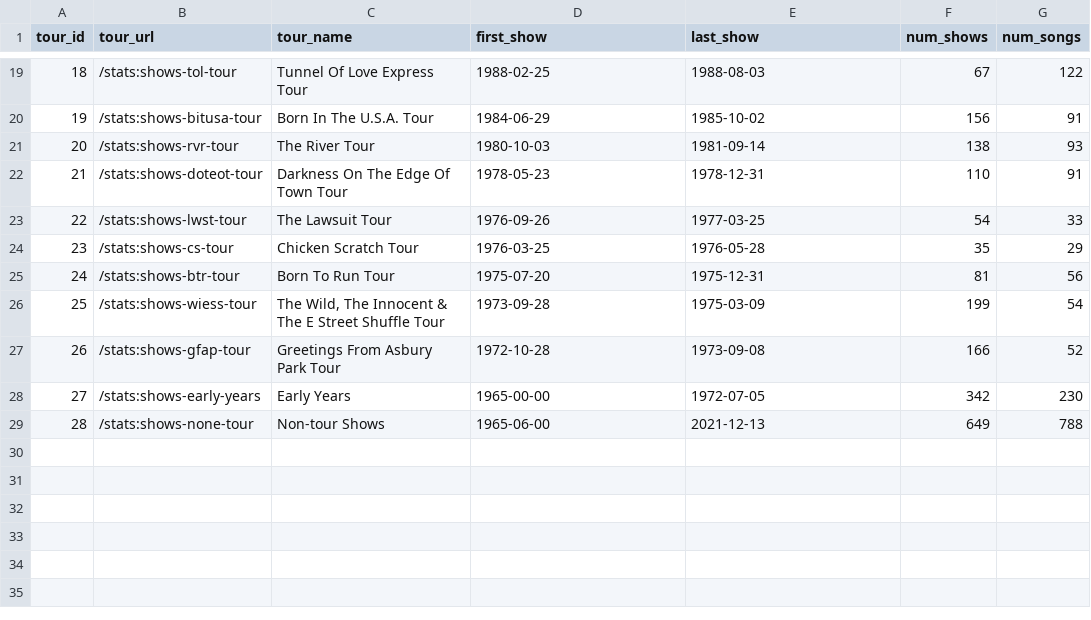
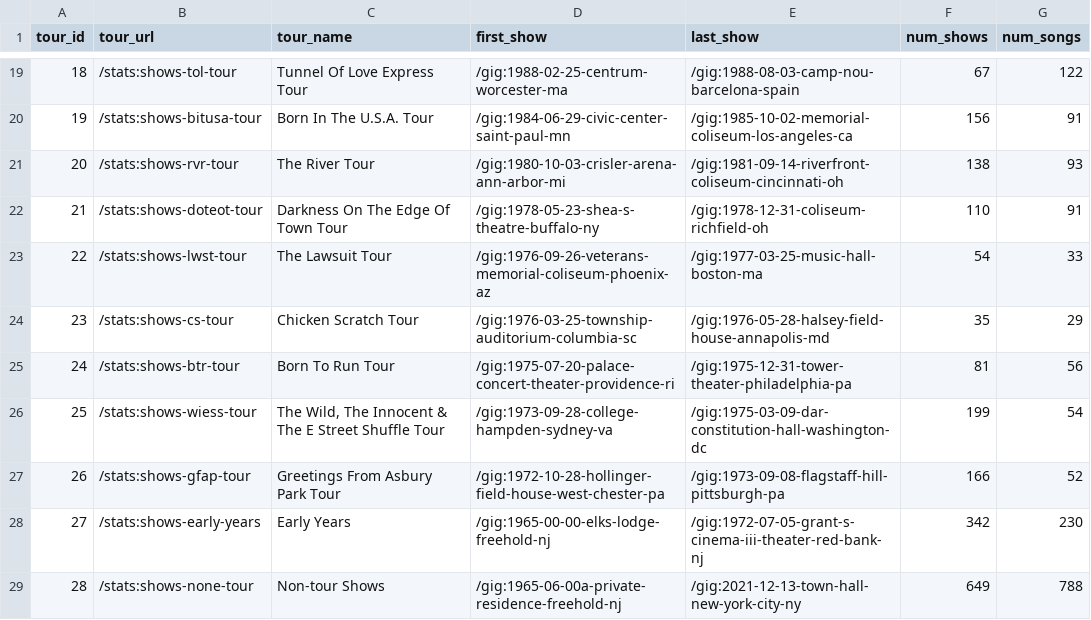
Before and after one commit to lilbud/Databruce-sqlite, a CSV file: _csv/TOURS.csv, drawn as a sheet; only a part is shown, gaps mark what is left out; the diff covers the shown part only.

```diff
--- a/_csv/TOURS.csv
+++ b/_csv/TOURS.csv
@@ -19,11 +19,11 @@ tour_id,tour_url,tour_name,first_show,last_show,num_shows,num_songs
-18,/stats:shows-tol-tour,Tunnel Of Love Express Tour,1988-02-25,1988-08-03,67,122
-19,/stats:shows-bitusa-tour,Born In The U.S.A. Tour,1984-06-29,1985-10-02,156,91
-20,/stats:shows-rvr-tour,The River Tour,1980-10-03,1981-09-14,138,93
-21,/stats:shows-doteot-tour,Darkness On The Edge Of Town Tour,1978-05-23,1978-12-31,110,91
-22,/stats:shows-lwst-tour,The Lawsuit Tour,1976-09-26,1977-03-25,54,33
-23,/stats:shows-cs-tour,Chicken Scratch Tour,1976-03-25,1976-05-28,35,29
-24,/stats:shows-btr-tour,Born To Run Tour,1975-07-20,1975-12-31,81,56
-25,/stats:shows-wiess-tour,"The Wild, The Innocent & The E Street Shuffle Tour",1973-09-28,1975-03-09,199,54
-26,/stats:shows-gfap-tour,Greetings From Asbury Park Tour,1972-10-28,1973-09-08,166,52
-27,/stats:shows-early-years,Early Years,1965-00-00,1972-07-05,342,230
-28,/stats:shows-none-tour,Non-tour Shows,1965-06-00,2021-12-13,649,788
+18,/stats:shows-tol-tour,Tunnel Of Love Express Tour,/gig:1988-02-25-centrum-worcester-ma,/gig:1988-08-03-camp-nou-barcelona-spain,67,122
+19,/stats:shows-bitusa-tour,Born In The U.S.A. Tour,/gig:1984-06-29-civic-center-saint-paul-mn,/gig:1985-10-02-memorial-coliseum-los-angeles-ca,156,91
+20,/stats:shows-rvr-tour,The River Tour,/gig:1980-10-03-crisler-arena-ann-arbor-mi,/gig:1981-09-14-riverfront-coliseum-cincinnati-oh,138,93
+21,/stats:shows-doteot-tour,Darkness On The Edge Of Town Tour,/gig:1978-05-23-shea-s-theatre-buffalo-ny,/gig:1978-12-31-coliseum-richfield-oh,110,91
+22,/stats:shows-lwst-tour,The Lawsuit Tour,/gig:1976-09-26-veterans-memorial-coliseum-phoenix-az,/gig:1977-03-25-music-hall-boston-ma,54,33
+23,/stats:shows-cs-tour,Chicken Scratch Tour,/gig:1976-03-25-township-auditorium-columbia-sc,/gig:1976-05-28-halsey-field-house-annapolis-md,35,29
+24,/stats:shows-btr-tour,Born To Run Tour,/gig:1975-07-20-palace-concert-theater-providence-ri,/gig:1975-12-31-tower-theater-philadelphia-pa,81,56
+25,/stats:shows-wiess-tour,"The Wild, The Innocent & The E Street Shuffle Tour",/gig:1973-09-28-college-hampden-sydney-va,/gig:1975-03-09-dar-constitution-hall-washington-dc,199,54
+26,/stats:shows-gfap-tour,Greetings From Asbury Park Tour,/gig:1972-10-28-hollinger-field-house-west-chester-pa,/gig:1973-09-08-flagstaff-hill-pittsburgh-pa,166,52
+27,/stats:shows-early-years,Early Years,/gig:1965-00-00-elks-lodge-freehold-nj,/gig:1972-07-05-grant-s-cinema-iii-theater-red-bank-nj,342,230
+28,/stats:shows-none-tour,Non-tour Shows,/gig:1965-06-00a-private-residence-freehold-nj,/gig:2021-12-13-town-hall-new-york-city-ny,649,788
```
Also changed, not shown: 32 edited cells elsewhere in this file, 5 other files.
